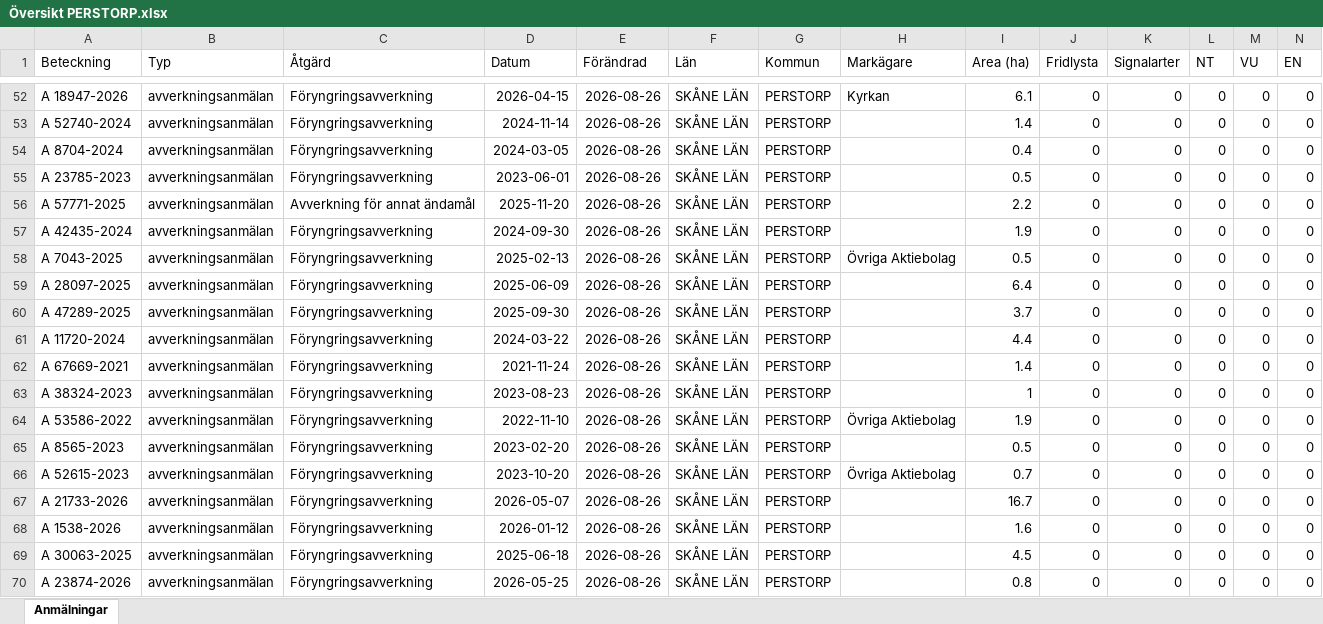
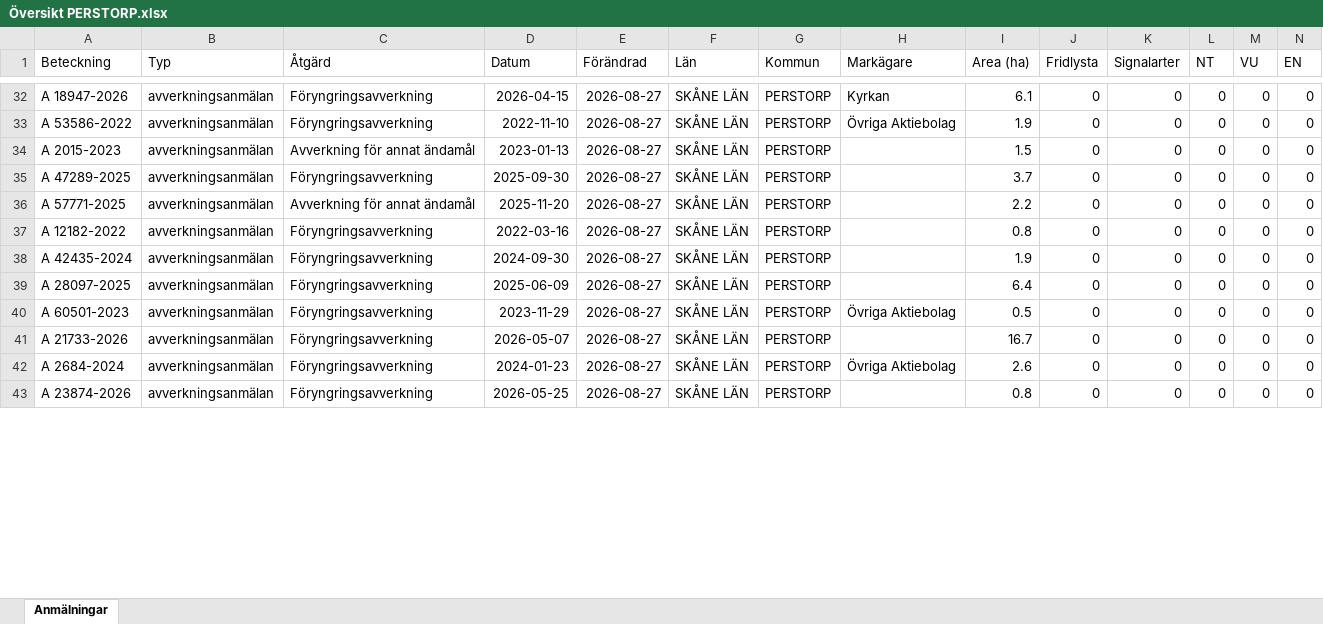
Before and after one commit to klasma/Logging_1275, an Excel workbook: Översikt PERSTORP.xlsx, sheet Anmälningar, drawn as a sheet; only a part is shown, gaps mark what is left out; values as stored, in another font and other column widths than the file's, no borders; removed rows and columns are numbered as before the commit, all else as after; rows hold the shown columns only; the diff covers the shown part only; the diff names each change by its address in the sheet, - before the commit and + after, or states it on an @@ line.

```diff
--- a/Översikt PERSTORP.xlsx (sheet Anmälningar)
+++ b/Översikt PERSTORP.xlsx (sheet Anmälningar)
-E32:E36 (Förändrad): 2026-08-26
+E32:E36 (Förändrad): 2026-08-27
-A33 (Beteckning): A 52740-2024
+A33 (Beteckning): A 53586-2022
-D33 (Datum): 2024-11-14
+D33 (Datum): 2022-11-10
-H33 (Markägare): (empty)
+H33 (Markägare): Övriga Aktiebolag
-I33 (Area (ha)): 1.4
+I33 (Area (ha)): 1.9
-A34 (Beteckning): A 8704-2024
+A34 (Beteckning): A 2015-2023
-C34 (Åtgärd): Föryngringsavverkning
+C34 (Åtgärd): Avverkning för annat ändamål
-D34 (Datum): 2024-03-05
+D34 (Datum): 2023-01-13
-I34 (Area (ha)): 0.4
+I34 (Area (ha)): 1.5
-A35 (Beteckning): A 23785-2023
+A35 (Beteckning): A 47289-2025
-D35 (Datum): 2023-06-01
+D35 (Datum): 2025-09-30
-I35 (Area (ha)): 0.5
+I35 (Area (ha)): 3.7
+row 37: A 12182-2022 | avverkningsanmälan | Föryngringsavverkning | 2022-03-16 | 2026-08-27 | SKÅNE LÄN | PERSTORP |  | 0.8 | 0 | 0 | 0 | 0 | 0
-E38 (Förändrad): 2026-08-26
+E38 (Förändrad): 2026-08-27
-row 58: A 7043-2025 | avverkningsanmälan | Föryngringsavverkning | 2025-02-13 | 2026-08-26 | SKÅNE LÄN | PERSTORP | Övriga Aktiebolag | 0.5 | 0 | 0 | 0 | 0 | 0
-E39 (Förändrad): 2026-08-26
+E39 (Förändrad): 2026-08-27
-row 60: A 47289-2025 | avverkningsanmälan | Föryngringsavverkning | 2025-09-30 | 2026-08-26 | SKÅNE LÄN | PERSTORP |  | 3.7 | 0 | 0 | 0 | 0 | 0
-row 61: A 11720-2024 | avverkningsanmälan | Föryngringsavverkning | 2024-03-22 | 2026-08-26 | SKÅNE LÄN | PERSTORP |  | 4.4 | 0 | 0 | 0 | 0 | 0
-row 62: A 67669-2021 | avverkningsanmälan | Föryngringsavverkning | 2021-11-24 | 2026-08-26 | SKÅNE LÄN | PERSTORP |  | 1.4 | 0 | 0 | 0 | 0 | 0
-row 63: A 38324-2023 | avverkningsanmälan | Föryngringsavverkning | 2023-08-23 | 2026-08-26 | SKÅNE LÄN | PERSTORP |  | 1 | 0 | 0 | 0 | 0 | 0
-row 64: A 53586-2022 | avverkningsanmälan | Föryngringsavverkning | 2022-11-10 | 2026-08-26 | SKÅNE LÄN | PERSTORP | Övriga Aktiebolag | 1.9 | 0 | 0 | 0 | 0 | 0
-row 65: A 8565-2023 | avverkningsanmälan | Föryngringsavverkning | 2023-02-20 | 2026-08-26 | SKÅNE LÄN | PERSTORP |  | 0.5 | 0 | 0 | 0 | 0 | 0
-A40 (Beteckning): A 52615-2023
+A40 (Beteckning): A 60501-2023
-D40 (Datum): 2023-10-20
+D40 (Datum): 2023-11-29
-E40:E42 (Förändrad): 2026-08-26
+E40:E42 (Förändrad): 2026-08-27
-I40 (Area (ha)): 0.7
+I40 (Area (ha)): 0.5
-A42 (Beteckning): A 1538-2026
+A42 (Beteckning): A 2684-2024
-D42 (Datum): 2026-01-12
+D42 (Datum): 2024-01-23
-H42 (Markägare): (empty)
+H42 (Markägare): Övriga Aktiebolag
-I42 (Area (ha)): 1.6
+I42 (Area (ha)): 2.6
-row 69: A 30063-2025 | avverkningsanmälan | Föryngringsavverkning | 2025-06-18 | 2026-08-26 | SKÅNE LÄN | PERSTORP |  | 4.5 | 0 | 0 | 0 | 0 | 0
-E43 (Förändrad): 2026-08-26
+E43 (Förändrad): 2026-08-27
```
Also changed, not shown: 43 added rows, 35 removed rows and 143 edited cells elsewhere in this sheet, artfynd/A 145-2026 artfynd.xlsx, artfynd/A 4989-2022 artfynd.xlsx, 43 other files.
